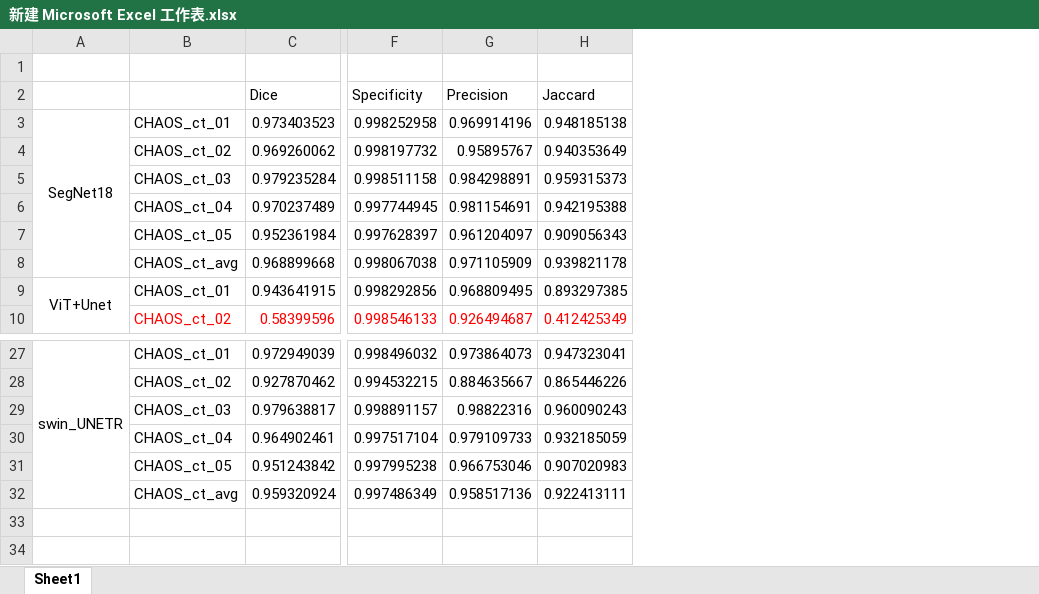
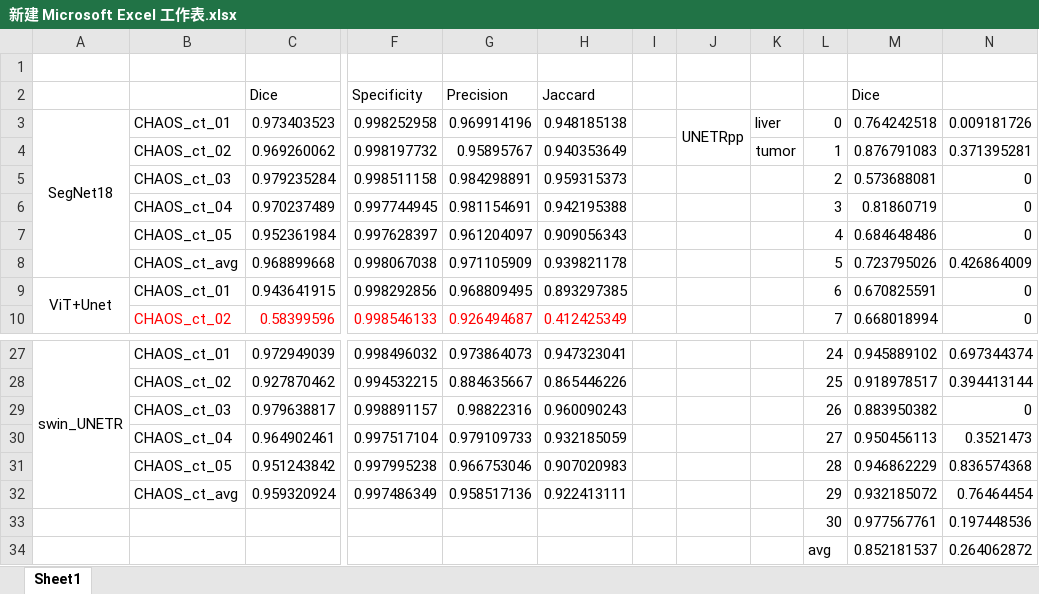
Before and after one commit to orzorz1/ViT, an Excel workbook: save/新建 Microsoft Excel 工作表.xlsx, sheet Sheet1, drawn as a sheet; only a part is shown, gaps mark what is left out; values as stored, in another font and other column widths than the file's, no borders; rows hold the shown columns only; the diff names each change by its address in the sheet, - before the commit and + after, or states it on an @@ line.

```diff
--- a/save/新建 Microsoft Excel 工作表.xlsx (sheet Sheet1)
+++ b/save/新建 Microsoft Excel 工作表.xlsx (sheet Sheet1)
+column I, empty
+column J, row 3: UNETRpp
+column K, rows 3-4: liver | tumor
+column L, rows 3-10: 0 | 1 | 2 | 3 | 4 | 5 | 6 | 7; rows 27-32: 24 | 25 | 26 | 27 | 28 | 29
+column M (Dice), rows 3-10: 0.764242518 | 0.876791083 | 0.573688081 | 0.81860719 | 0.684648486 | 0.723795026 | 0.670825591 | 0.668018994; rows 27-32: 0.945889102 | 0.918978517 | 0.883950382 | 0.950456113 | 0.946862229 | 0.932185072
+column N, rows 3-10: 0.009181726 | 0.371395281 | 0 | 0 | 0 | 0.426864009 | 0 | 0; rows 27-32: 0.697344374 | 0.394413144 | 0 | 0.3521473 | 0.836574368 | 0.76464454
+row 33:  |  |  |  |  |  |  |  |  | 30 | 0.977567761 | 0.197448536
+row 34:  |  |  |  |  |  |  |  |  | avg | 0.852181537 | 0.264062872
```
Also changed, not shown: 14 other files.
